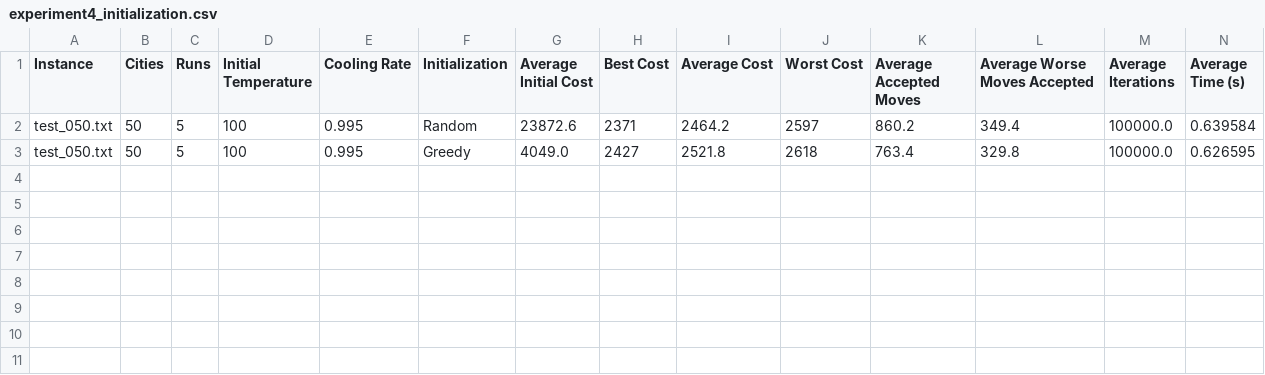
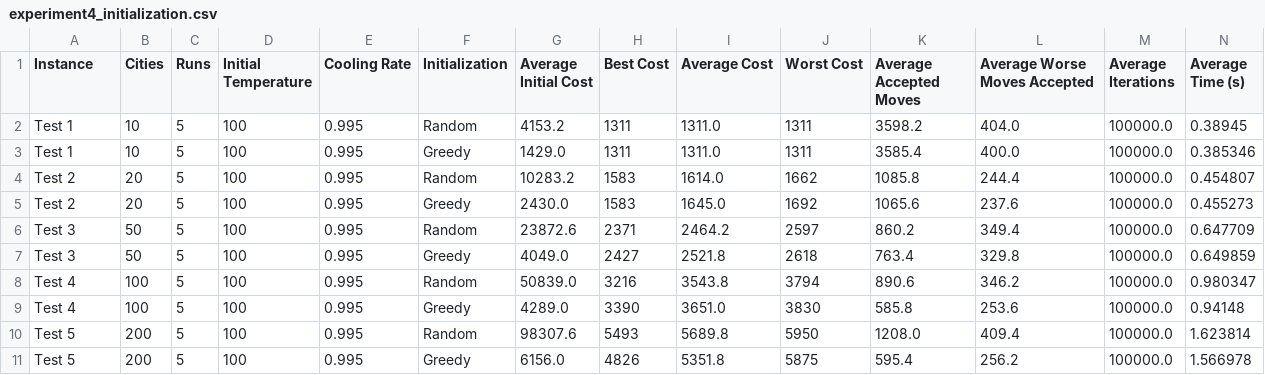
Before and after one commit to fatinfuad13/Travelling-Salesman-Problem, a CSV file: results/experiment4_initialization.csv, drawn as a sheet.

```diff
--- a/results/experiment4_initialization.csv
+++ b/results/experiment4_initialization.csv
@@ -1,3 +1,11 @@
 Instance,Cities,Runs,Initial Temperature,Cooling Rate,Initialization,Average Initial Cost,Best Cost,Average Cost,Worst Cost,Average Accepted Moves,Average Worse Moves Accepted,Average Iterations,Average Time (s)
-test_050.txt,50,5,100,0.995,Random,23872.6,2371,2464.2,2597,860.2,349.4,100000.0,0.639584
-test_050.txt,50,5,100,0.995,Greedy,4049.0,2427,2521.8,2618,763.4,329.8,100000.0,0.626595
+Test 1,10,5,100,0.995,Random,4153.2,1311,1311.0,1311,3598.2,404.0,100000.0,0.38945
+Test 1,10,5,100,0.995,Greedy,1429.0,1311,1311.0,1311,3585.4,400.0,100000.0,0.385346
+Test 2,20,5,100,0.995,Random,10283.2,1583,1614.0,1662,1085.8,244.4,100000.0,0.454807
+Test 2,20,5,100,0.995,Greedy,2430.0,1583,1645.0,1692,1065.6,237.6,100000.0,0.455273
+Test 3,50,5,100,0.995,Random,23872.6,2371,2464.2,2597,860.2,349.4,100000.0,0.647709
+Test 3,50,5,100,0.995,Greedy,4049.0,2427,2521.8,2618,763.4,329.8,100000.0,0.649859
+Test 4,100,5,100,0.995,Random,50839.0,3216,3543.8,3794,890.6,346.2,100000.0,0.980347
+Test 4,100,5,100,0.995,Greedy,4289.0,3390,3651.0,3830,585.8,253.6,100000.0,0.94148
+Test 5,200,5,100,0.995,Random,98307.6,5493,5689.8,5950,1208.0,409.4,100000.0,1.623814
+Test 5,200,5,100,0.995,Greedy,6156.0,4826,5351.8,5875,595.4,256.2,100000.0,1.566978
```
Also changed, not shown: results/experiment1.csv, results/experiment2_temperatures.csv, 3 other files.
